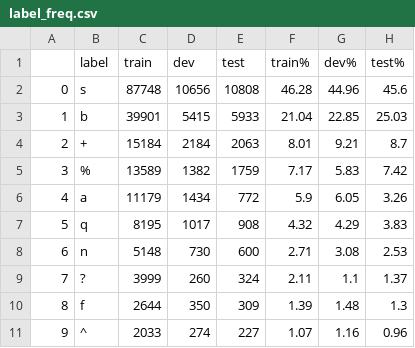
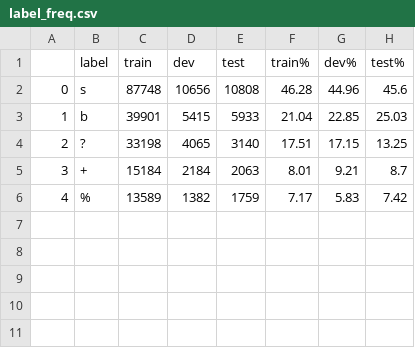
Before and after one commit to hrasto/emnlp2023-sent-context, a CSV file: swda_mfs_100w/label_freq.csv, drawn as a sheet; removed rows and columns are numbered as before the commit, all else as after; the diff names each change by its address in the sheet, - before the commit and + after, or states it on an @@ line.

```diff
--- a/swda_mfs_100w/label_freq.csv
+++ b/swda_mfs_100w/label_freq.csv
+row 4: 2 | ? | 33198 | 4065 | 3140 | 17.51 | 17.15 | 13.25
@@ column A renumbered between rows 5 and 6 @@
-row 6: 4 | a | 11179 | 1434 | 772 | 5.9 | 6.05 | 3.26
-row 7: 5 | q | 8195 | 1017 | 908 | 4.32 | 4.29 | 3.83
-row 8: 6 | n | 5148 | 730 | 600 | 2.71 | 3.08 | 2.53
-row 9: 7 | ? | 3999 | 260 | 324 | 2.11 | 1.1 | 1.37
-row 10: 8 | f | 2644 | 350 | 309 | 1.39 | 1.48 | 1.3
-row 11: 9 | ^ | 2033 | 274 | 227 | 1.07 | 1.16 | 0.96
```
Also changed, not shown: swda_mfs_20w/label_freq.csv, 11 other files.
